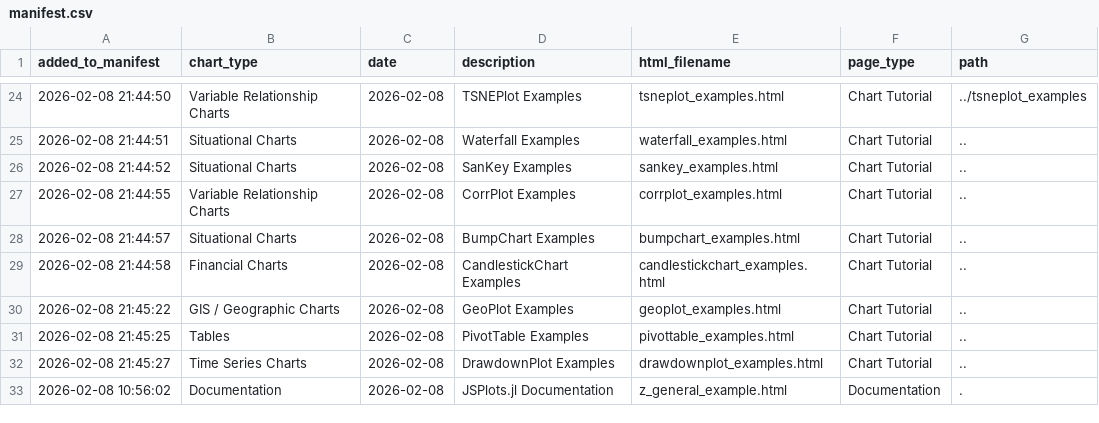
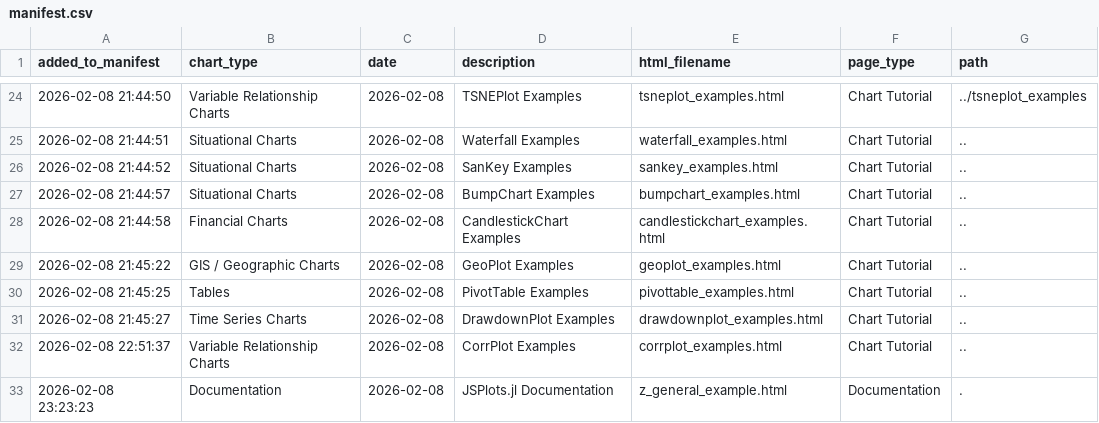
Before and after one commit to s-baumann/JSPlots.jl, a CSV file: dev/examples_html/z_general_example/manifest.csv, drawn as a sheet; only a part is shown, gaps mark what is left out.

```diff
--- a/dev/examples_html/z_general_example/manifest.csv
+++ b/dev/examples_html/z_general_example/manifest.csv
@@ -26,3 +26,2 @@ added_to_manifest,chart_type,date,description,html_filename,page_type,path
 2026-02-08 21:44:52,Situational Charts,2026-02-08,SanKey Examples,sankey_examples.html,Chart Tutorial,..
-2026-02-08 21:44:55,Variable Relationship Charts,2026-02-08,CorrPlot Examples,corrplot_examples.html,Chart Tutorial,..
 2026-02-08 21:44:57,Situational Charts,2026-02-08,BumpChart Examples,bumpchart_examples.html,Chart Tutorial,..
@@ -32,2 +31,3 @@ added_to_manifest,chart_type,date,description,html_filename,page_type,path
 2026-02-08 21:45:27,Time Series Charts,2026-02-08,DrawdownPlot Examples,drawdownplot_examples.html,Chart Tutorial,..
-2026-02-08 10:56:02,Documentation,2026-02-08,JSPlots.jl Documentation,z_general_example.html,Documentation,.
+2026-02-08 22:51:37,Variable Relationship Charts,2026-02-08,CorrPlot Examples,corrplot_examples.html,Chart Tutorial,..
+2026-02-08 23:23:23,Documentation,2026-02-08,JSPlots.jl Documentation,z_general_example.html,Documentation,.
```
Also changed, not shown: 4 other files.
